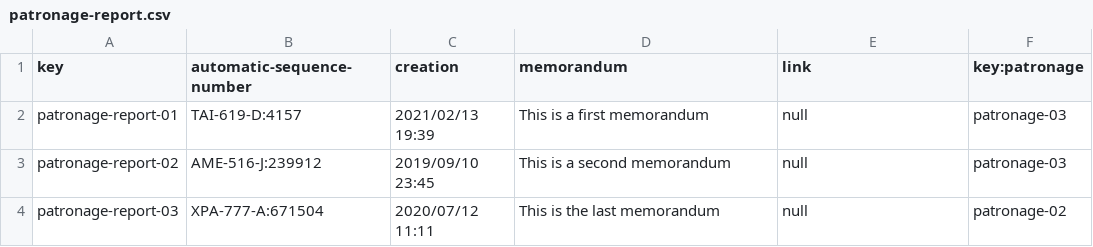
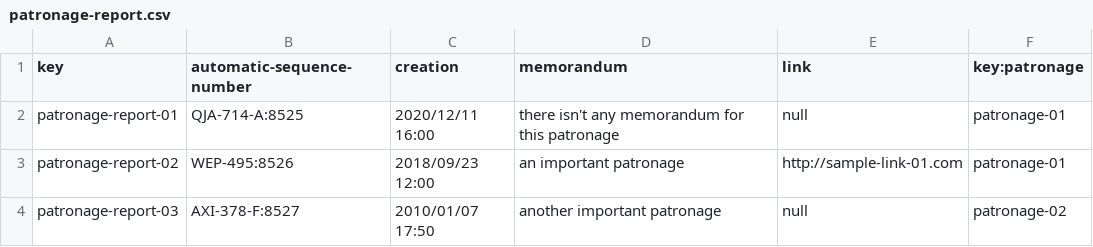
Before and after one commit to marinaramirofde/Acme-Toolkits-1, a CSV file: src/main/webapp/WEB-INF/resources/sample-data/patronage-report.csv, drawn as a sheet.

```diff
--- a/src/main/webapp/WEB-INF/resources/sample-data/patronage-report.csv
+++ b/src/main/webapp/WEB-INF/resources/sample-data/patronage-report.csv
@@ -1,4 +1,4 @@
 key,automatic-sequence-number,creation,memorandum,link,key:patronage
-patronage-report-01,TAI-619-D:4157,"2021/02/13 19:39",This is a first memorandum,null,patronage-03
-patronage-report-02,AME-516-J:239912,"2019/09/10 23:45",This is a second memorandum,null,patronage-03
-patronage-report-03,XPA-777-A:671504,"2020/07/12 11:11",This is the last memorandum,null,patronage-02
+patronage-report-01,QJA-714-A:8525,2020/12/11 16:00,there isn't any memorandum for this patronage,null,patronage-01
+patronage-report-02,WEP-495:8526,2018/09/23 12:00,an important patronage,http://sample-link-01.com,patronage-01
+patronage-report-03,AXI-378-F:8527,2010/01/07 17:50,another important patronage,null,patronage-02
```
Also changed, not shown: src/main/webapp/WEB-INF/resources/sample-data/annoucement.csv, src/main/webapp/WEB-INF/resources/sample-data/patronage.csv, 14 other files.
